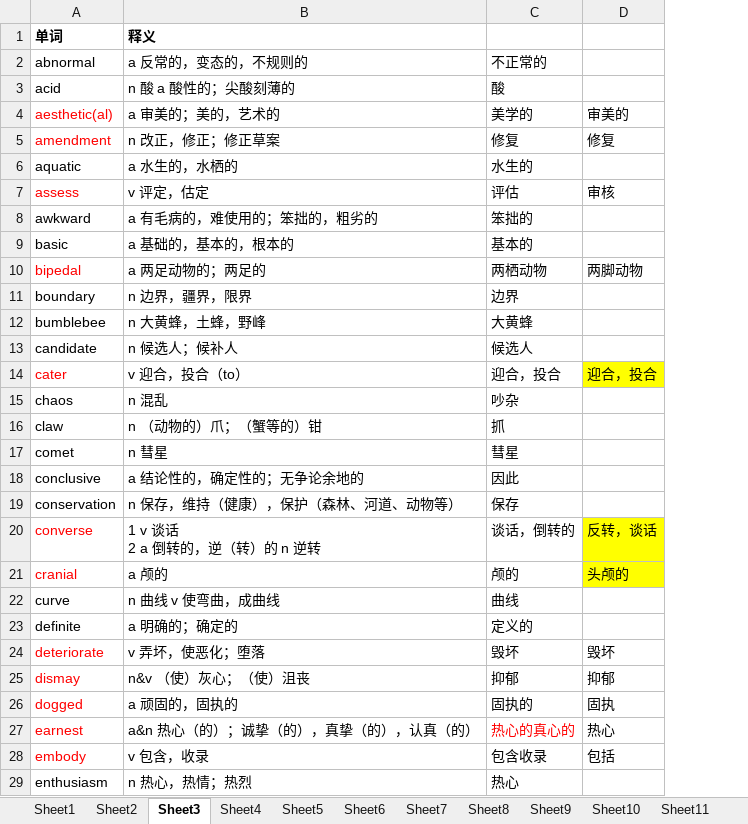
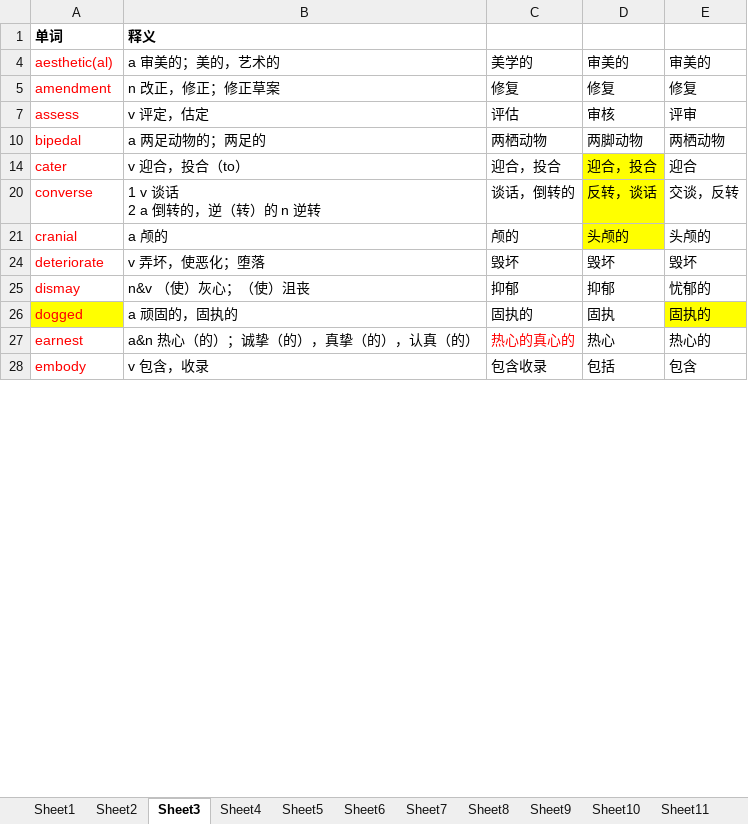
Before and after one commit to tianfr/Intensive-Listening-for-Scientific-America, an Excel workbook: 21天托福词汇.xlsx, sheet Sheet3, drawn as a sheet; only a part is shown; values as stored, in another font and other column widths than the file's, no borders; removed rows and columns are numbered as before the commit, all else as after; the diff covers the shown part only; the diff names each change by its address in the sheet, - before the commit and + after, or states it on an @@ line.

```diff
--- a/21天托福词汇.xlsx (sheet Sheet3)
+++ b/21天托福词汇.xlsx (sheet Sheet3)
+column E, rows 4-28: 审美的 | 修复 | 评审 | 两栖动物 | 迎合 | 交谈，反转 | 头颅的 | 毁坏 | 忧郁的 | 固执的 | 热心的 | 包含
@@ row 2 hidden: abnormal | a 反常的，变态的，不规则的 | 不正常的 @@
@@ row 3 hidden: acid | n 酸 a 酸性的；尖酸刻薄的 | 酸 @@
@@ row 6 hidden: aquatic | a 水生的，水栖的 | 水生的 @@
@@ row 8 hidden: awkward | a 有毛病的，难使用的；笨拙的，粗劣的 | 笨拙的 @@
@@ row 9 hidden: basic | a 基础的，基本的，根本的 | 基本的 @@
@@ row 11 hidden: boundary | n 边界，疆界，限界 | 边界 @@
@@ row 12 hidden: bumblebee | n 大黄蜂，土蜂，野峰 | 大黄蜂 @@
@@ row 13 hidden: candidate | n 候选人；候补人 | 候选人 @@
@@ row 15 hidden: chaos | n 混乱 | 吵杂 @@
@@ row 16 hidden: claw | n （动物的）爪；（蟹等的）钳 | 抓 @@
@@ row 17 hidden: comet | n 彗星 | 彗星 @@
@@ row 18 hidden: conclusive | a 结论性的，确定性的；无争论余地的 | 因此 @@
@@ row 19 hidden: conservation | n 保存，维持（健康），保护（森林、河道、动物等） | 保存 @@
@@ row 22 hidden: curve | n 曲线 v 使弯曲，成曲线 | 曲线 @@
@@ row 23 hidden: definite | a 明确的；确定的 | 定义的 @@
-A26 fill: none
+A26 fill: #FFFF00
@@ row 29 hidden: enthusiasm | n 热心，热情；热烈 | 热心 @@
```
Also changed, not shown: 52 hidden or unhidden rows and cell formats elsewhere in this sheet, sheet Sheet1, sheet Sheet4, sheet Sheet2, hidden cells.
